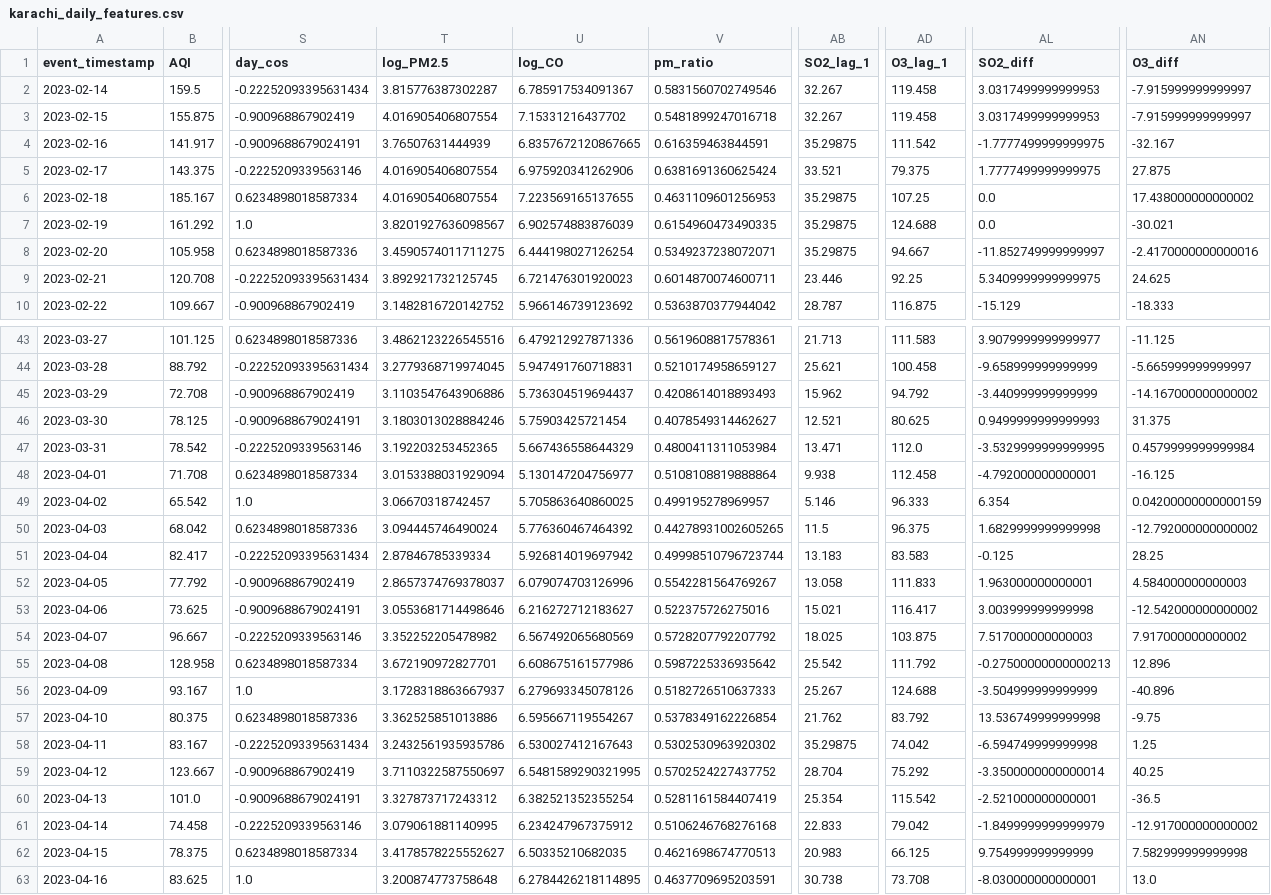
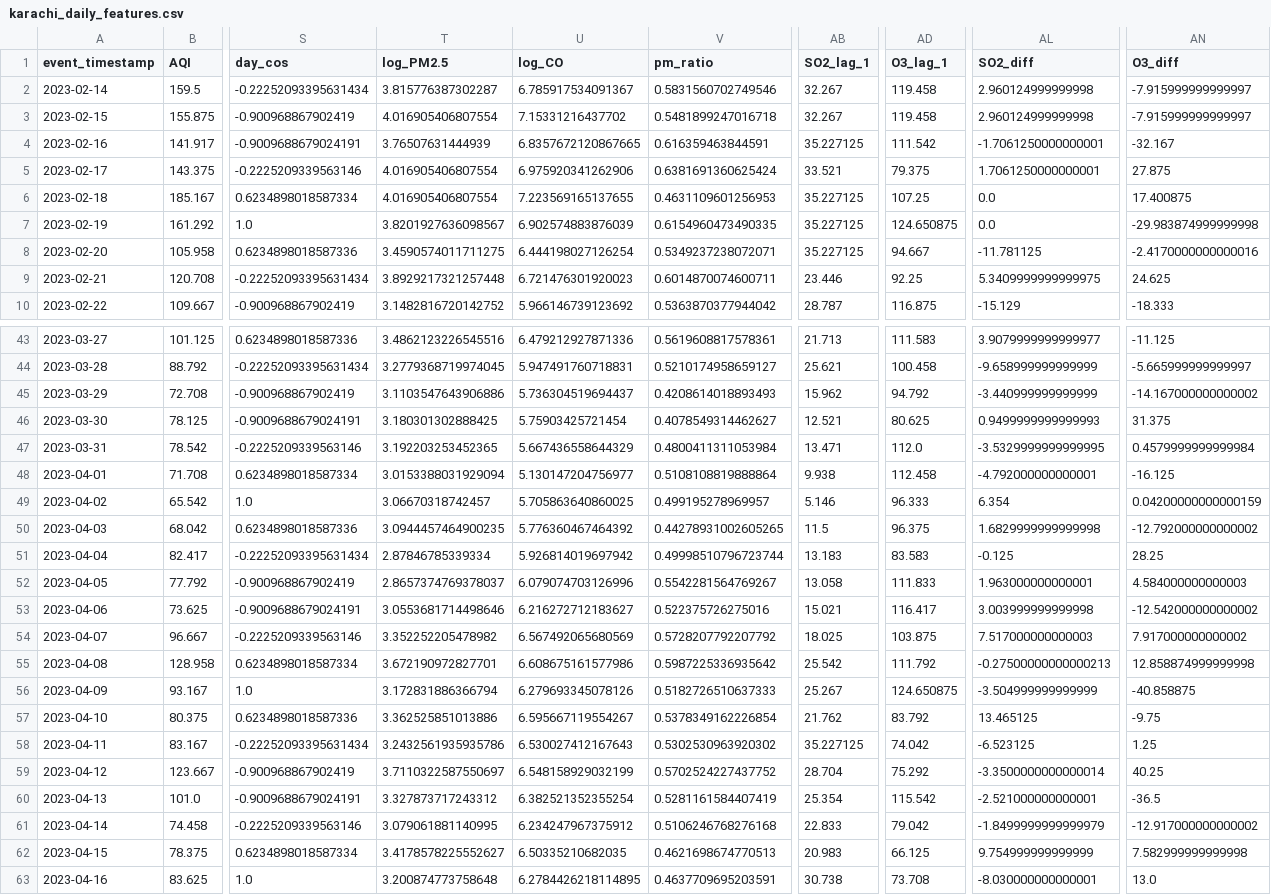
Before and after one commit to MuhammadHassanSiddiqui123/aqi-predictor, a CSV file: data/feature_store/karachi_daily_features.csv, drawn as a sheet; only a part is shown, gaps mark what is left out; the diff covers the shown part only; the diff names each change by its address in the sheet, - before the commit and + after, or states it on an @@ line.

```diff
--- a/data/feature_store/karachi_daily_features.csv
+++ b/data/feature_store/karachi_daily_features.csv
-AL2:AL3 (SO2_diff): 3.0317499999999953
+AL2:AL3 (SO2_diff): 2.960124999999998
-AB4 (SO2_lag_1): 35.29875
+AB4 (SO2_lag_1): 35.227125
-AL4 (SO2_diff): -1.7777499999999975
+AL4 (SO2_diff): -1.7061250000000001
-AL5 (SO2_diff): 1.7777499999999975
+AL5 (SO2_diff): 1.7061250000000001
-AB6:AB8 (SO2_lag_1): 35.29875
+AB6:AB8 (SO2_lag_1): 35.227125
-AN6 (O3_diff): 17.438000000000002
+AN6 (O3_diff): 17.400875
-AD7 (O3_lag_1): 124.688
+AD7 (O3_lag_1): 124.650875
-AN7 (O3_diff): -30.021
+AN7 (O3_diff): -29.983874999999998
-AL8 (SO2_diff): -11.852749999999997
+AL8 (SO2_diff): -11.781125
-T9 (log_PM2.5): 3.892921732125745
+T9 (log_PM2.5): 3.8929217321257448
-T46 (log_PM2.5): 3.1803013028884246
+T46 (log_PM2.5): 3.180301302888425
-T50 (log_PM2.5): 3.094445746490024
+T50 (log_PM2.5): 3.0944457464900235
-AN55 (O3_diff): 12.896
+AN55 (O3_diff): 12.858874999999998
-T56 (log_PM2.5): 3.1728318863667937
+T56 (log_PM2.5): 3.172831886366794
-AD56 (O3_lag_1): 124.688
+AD56 (O3_lag_1): 124.650875
-AN56 (O3_diff): -40.896
+AN56 (O3_diff): -40.858875
-AL57 (SO2_diff): 13.536749999999998
+AL57 (SO2_diff): 13.465125
-AB58 (SO2_lag_1): 35.29875
+AB58 (SO2_lag_1): 35.227125
-AL58 (SO2_diff): -6.594749999999998
+AL58 (SO2_diff): -6.523125
-U59 (log_CO): 6.5481589290321995
+U59 (log_CO): 6.548158929032199
```
Also changed, not shown: 138 edited cells elsewhere in this file.
